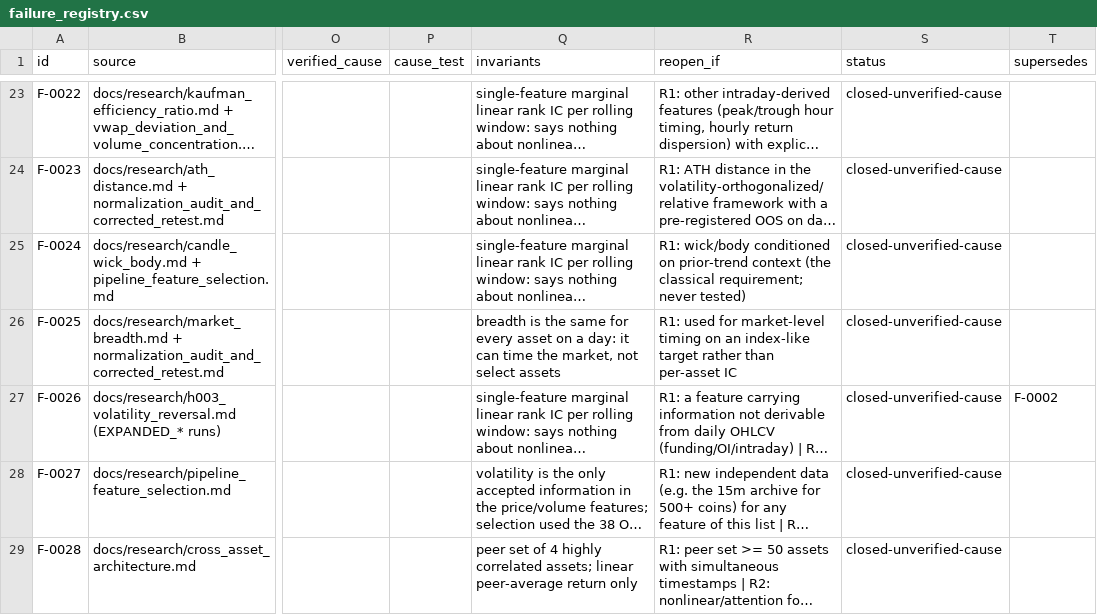
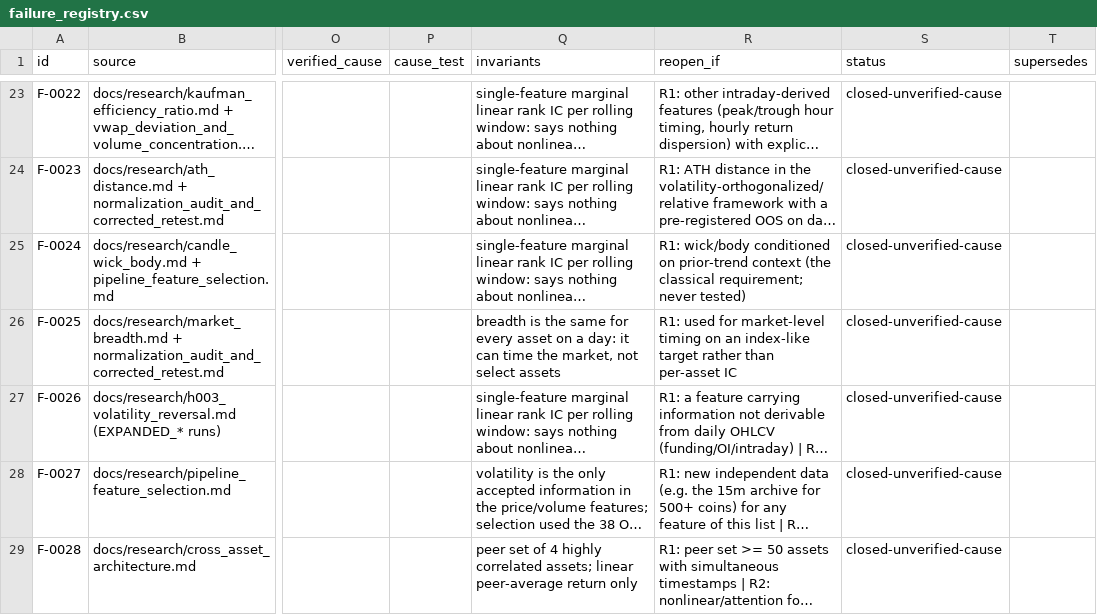
Before and after one commit to yuosef772424/crypto-signal-prediction, a CSV file: docs/research/failure_registry.csv, drawn as a sheet; only a part is shown, gaps mark what is left out; long unchanged cells end in …; the diff names each change by its address in the sheet, - before the commit and + after, or states it on an @@ line.

```diff
--- a/docs/research/failure_registry.csv
+++ b/docs/research/failure_registry.csv
-T27 (supersedes): F-0002
+T27 (supersedes): (empty)
```
